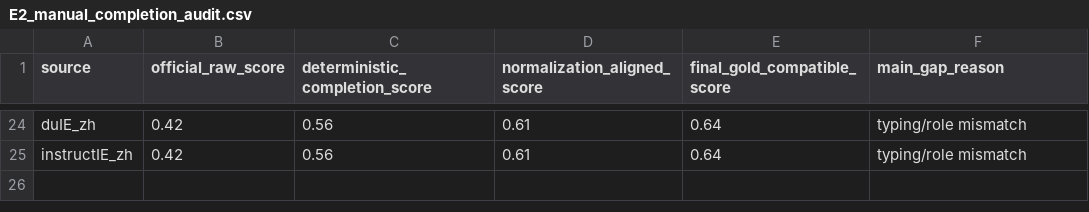
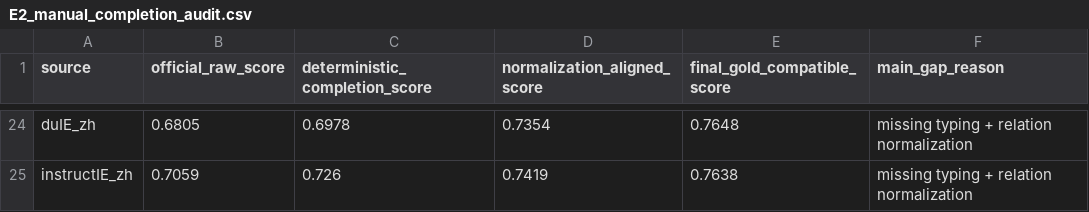
Before and after one commit to wandugu/paper_scion, a CSV file: rebuttal/outputs/E2_manual_completion_audit.csv, drawn as a sheet; only a part is shown, gaps mark what is left out; the diff covers the shown part only; the diff names each change by its address in the sheet, - before the commit and + after, or states it on an @@ line.

Commit message:
Fix rebuttal experiment scripts and output consistency

```diff
--- a/rebuttal/outputs/E2_manual_completion_audit.csv
+++ b/rebuttal/outputs/E2_manual_completion_audit.csv
-B24 (official_raw_score): 0.42
+B24 (official_raw_score): 0.6805
-C24 (deterministic_completion_score): 0.56
+C24 (deterministic_completion_score): 0.6978
-D24 (normalization_aligned_score): 0.61
+D24 (normalization_aligned_score): 0.7354
-E24 (final_gold_compatible_score): 0.64
+E24 (final_gold_compatible_score): 0.7648
-F24:F25 (main_gap_reason): typing/role mismatch
+F24:F25 (main_gap_reason): missing typing + relation normalization
-B25 (official_raw_score): 0.42
+B25 (official_raw_score): 0.7059
-C25 (deterministic_completion_score): 0.56
+C25 (deterministic_completion_score): 0.726
-D25 (normalization_aligned_score): 0.61
+D25 (normalization_aligned_score): 0.7419
-E25 (final_gold_compatible_score): 0.64
+E25 (final_gold_compatible_score): 0.7638
```
Also changed, not shown: 110 edited cells elsewhere in this file, rebuttal/outputs/E11_source_domain_specific.csv, rebuttal/outputs/E1_source_reachable_ratio.csv, 46 other files.
